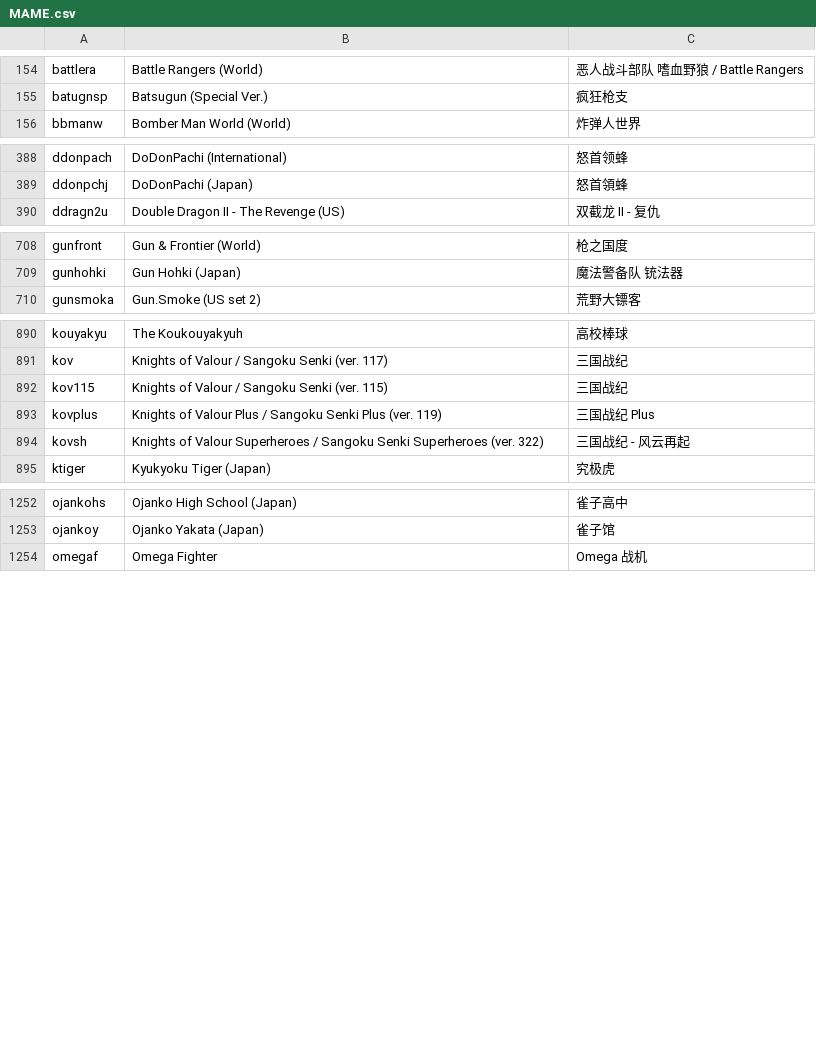
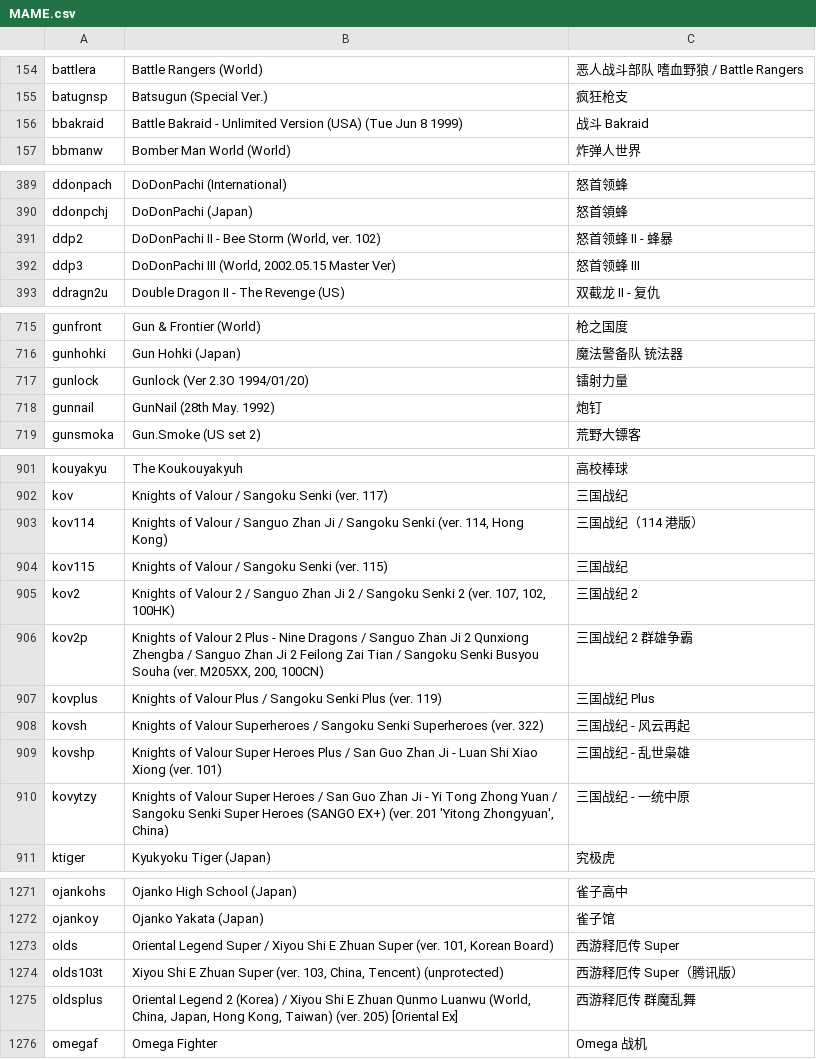
Before and after one commit to MightyKartz/PLCN, a CSV file: data/rom-name-cn/MAME.csv, drawn as a sheet; only a part is shown, gaps mark what is left out; the diff covers the shown part only.

Commit message:
Add approved MAME mappings and prefer zip-stem aliases
- 32 approved MAME rows give IGS/Cave sets their official Chinese
  names with version detail preserved
- Try the zip-stem alias before normalised title lookup so releases
  that collide after version tags are stripped (kov vs kov114)
  resolve to their own romset
- Resolve multi-system alias queries by mapping priority so a set
  present in both NEOGEO and MAME keeps its earlier catalogue match

```diff
--- a/data/rom-name-cn/MAME.csv
+++ b/data/rom-name-cn/MAME.csv
@@ -155,2 +155,3 @@ battlera,Battle Rangers (World),恶人战斗部队 嗜血野狼 / Battle Rangers
 batugnsp,Batsugun (Special Ver.),疯狂枪支
+bbakraid,Battle Bakraid - Unlimited Version (USA) (Tue Jun 8 1999),战斗 Bakraid
 bbmanw,Bomber Man World (World),炸弹人世界
@@ -389,2 +390,4 @@ ddonpach,DoDonPachi (International),怒首领蜂
 ddonpchj,DoDonPachi (Japan),怒首領蜂
+ddp2,"DoDonPachi II - Bee Storm (World, ver. 102)",怒首领蜂 II - 蜂暴
+ddp3,"DoDonPachi III (World, 2002.05.15 Master Ver)",怒首领蜂 III
 ddragn2u,Double Dragon II - The Revenge (US),双截龙 II - 复仇
@@ -709,2 +716,4 @@ gunfront,Gun & Frontier (World),枪之国度
 gunhohki,Gun Hohki (Japan),魔法警备队 铳法器
+gunlock,Gunlock (Ver 2.3O 1994/01/20),镭射力量
+gunnail,GunNail (28th May. 1992),炮钉
 gunsmoka,Gun.Smoke (US set 2),荒野大镖客
@@ -891,5 +902,10 @@ kouyakyu,The Koukouyakyuh,高校棒球
 kov,Knights of Valour / Sangoku Senki (ver. 117),三国战纪
+kov114,"Knights of Valour / Sanguo Zhan Ji / Sangoku Senki (ver. 114, Hong Kong)",三国战纪（114 港版）
 kov115,Knights of Valour / Sangoku Senki (ver. 115),三国战纪
+kov2,"Knights of Valour 2 / Sanguo Zhan Ji 2 / Sangoku Senki 2 (ver. 107, 102, 100HK)",三国战纪 2
+kov2p,"Knights of Valour 2 Plus - Nine Dragons / Sanguo Zhan Ji 2 Qunxiong Zhengba / Sanguo Zhan Ji 2 Feilong Zai Tian / Sangoku Senki Busyou Souha (ver. M205XX, 200, 100CN)",三国战纪 2 群雄争霸
 kovplus,Knights of Valour Plus / Sangoku Senki Plus (ver. 119),三国战纪 Plus
 kovsh,Knights of Valour Superheroes / Sangoku Senki Superheroes (ver. 322),三国战纪 - 风云再起
+kovshp,Knights of Valour Super Heroes Plus / San Guo Zhan Ji - Luan Shi Xiao Xiong (ver. 101),三国战纪 - 乱世枭雄
+kovytzy,"Knights of Valour Super Heroes / San Guo Zhan Ji - Yi Tong Zhong Yuan / Sangoku Senki Super Heroes (SANGO EX+) (ver. 201 'Yitong Zhongyuan', China)",三国战纪 - 一统中原
 ktiger,Kyukyoku Tiger (Japan),究极虎
@@ -1253,2 +1272,5 @@ ojankohs,Ojanko High School (Japan),雀子高中
 ojankoy,Ojanko Yakata (Japan),雀子馆
+olds,"Oriental Legend Super / Xiyou Shi E Zhuan Super (ver. 101, Korean Board)",西游释厄传 Super
+olds103t,"Xiyou Shi E Zhuan Super (ver. 103, China, Tencent) (unprotected)",西游释厄传 Super（腾讯版）
+oldsplus,"Oriental Legend 2 (Korea) / Xiyou Shi E Zhuan Qunmo Luanwu (World, China, Japan, Hong Kong, Taiwan) (ver. 205) [Oriental Ex]",西游释厄传 群魔乱舞
 omegaf,Omega Fighter,Omega 战机
```
Also changed, not shown: 19 added rows elsewhere in this file, 2 other files.
